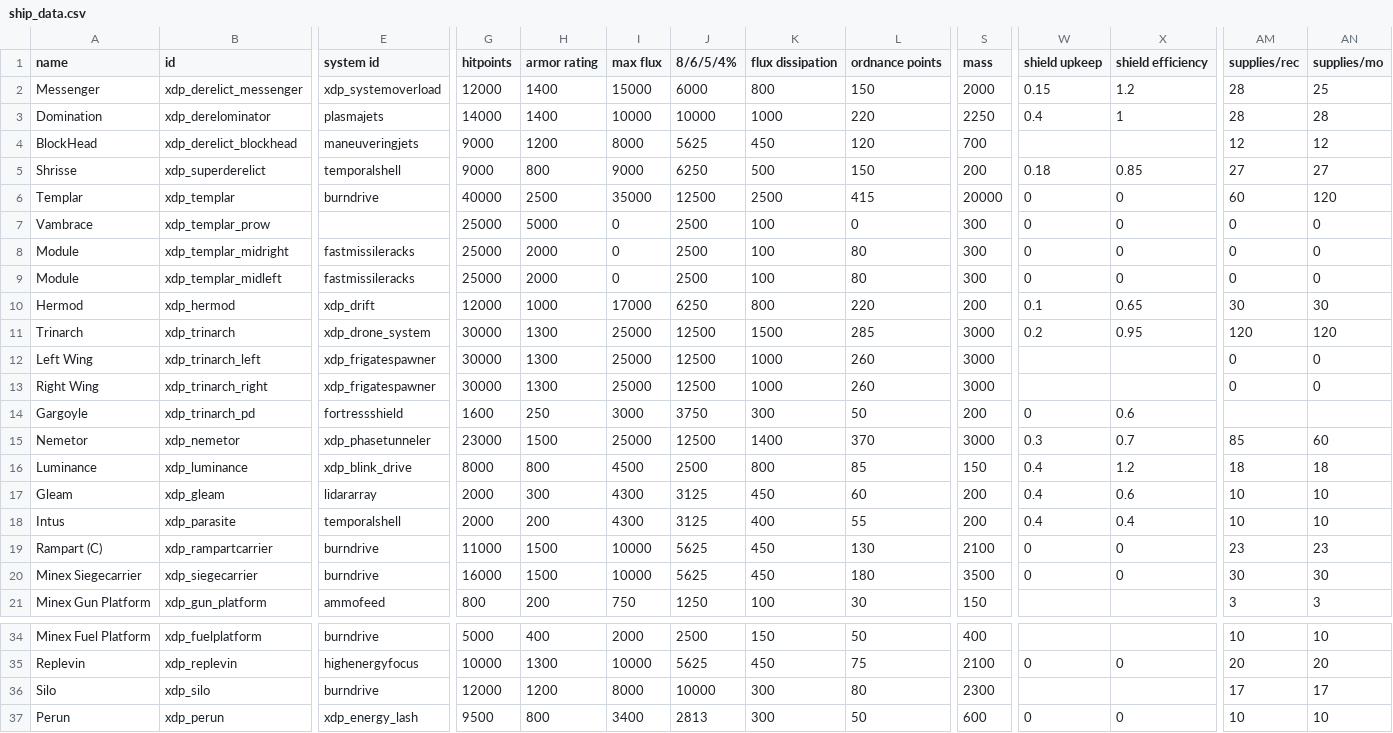
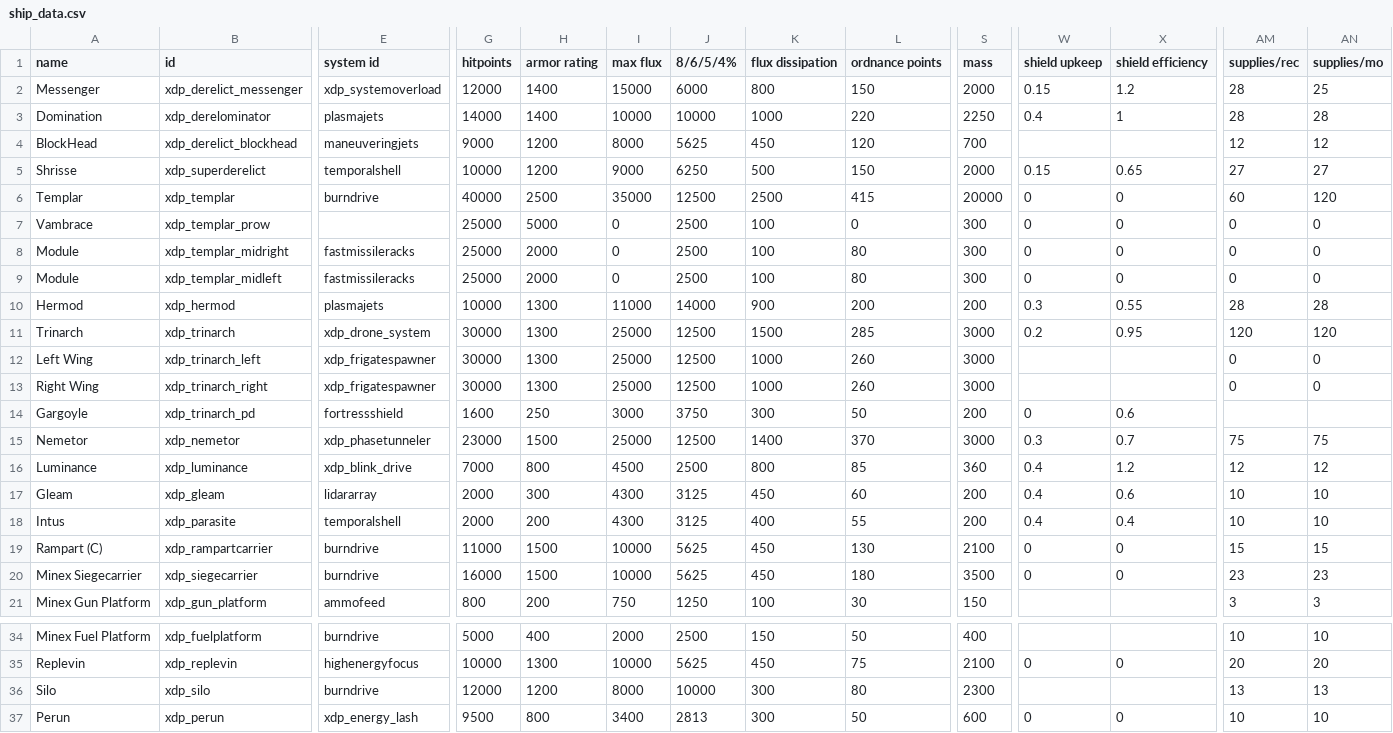
Before and after one commit to JamesTripleQ/XDP, a CSV file: data/hulls/ship_data.csv, drawn as a sheet; only a part is shown, gaps mark what is left out; the diff covers the shown part only; the diff names each change by its address in the sheet, - before the commit and + after, or states it on an @@ line.

```diff
--- a/data/hulls/ship_data.csv
+++ b/data/hulls/ship_data.csv
-G5 (hitpoints): 9000
+G5 (hitpoints): 10000
-H5 (armor rating): 800
+H5 (armor rating): 1200
-S5 (mass): 200
+S5 (mass): 2000
-W5 (shield upkeep): 0.18
+W5 (shield upkeep): 0.15
-X5 (shield efficiency): 0.85
+X5 (shield efficiency): 0.65
-E10 (system id): xdp_drift
+E10 (system id): plasmajets
-G10 (hitpoints): 12000
+G10 (hitpoints): 10000
-H10 (armor rating): 1000
+H10 (armor rating): 1300
-I10 (max flux): 17000
+I10 (max flux): 11000
-J10 (8/6/5/4%): 6250
+J10 (8/6/5/4%): 14000
-K10 (flux dissipation): 800
+K10 (flux dissipation): 900
-L10 (ordnance points): 220
+L10 (ordnance points): 200
-W10 (shield upkeep): 0.1
+W10 (shield upkeep): 0.3
-X10 (shield efficiency): 0.65
+X10 (shield efficiency): 0.55
-AM10 (supplies/rec): 30
+AM10 (supplies/rec): 28
-AN10 (supplies/mo): 30
+AN10 (supplies/mo): 28
-AM15 (supplies/rec): 85
+AM15 (supplies/rec): 75
-AN15 (supplies/mo): 60
+AN15 (supplies/mo): 75
-G16 (hitpoints): 8000
+G16 (hitpoints): 7000
-S16 (mass): 150
+S16 (mass): 360
-AM16 (supplies/rec): 18
+AM16 (supplies/rec): 12
-AN16 (supplies/mo): 18
+AN16 (supplies/mo): 12
-AM19 (supplies/rec): 23
+AM19 (supplies/rec): 15
-AN19 (supplies/mo): 23
+AN19 (supplies/mo): 15
-AM20 (supplies/rec): 30
+AM20 (supplies/rec): 23
-AN20 (supplies/mo): 30
+AN20 (supplies/mo): 23
-AM36 (supplies/rec): 17
+AM36 (supplies/rec): 13
-AN36 (supplies/mo): 17
+AN36 (supplies/mo): 13
```
Also changed, not shown: 7 edited cells elsewhere in this file, data/shipsystems/ship_systems.csv, 30 other files.
